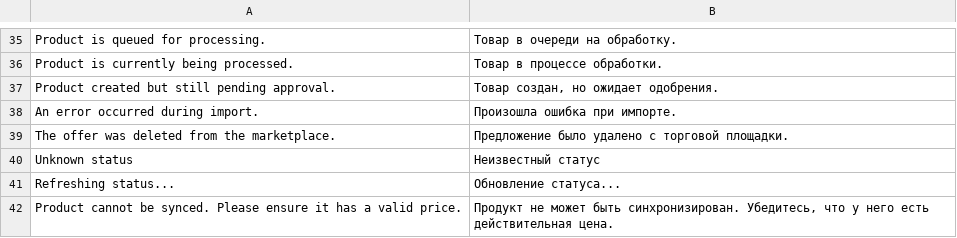
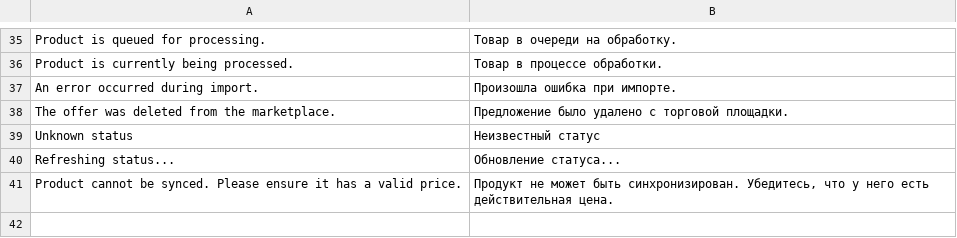
Before and after one commit to ivo-md/magento2-module-marketplace, a CSV file: i18n/ru_RU.csv, drawn as a sheet; only a part is shown, gaps mark what is left out.

```diff
--- a/i18n/ru_RU.csv
+++ b/i18n/ru_RU.csv
@@ -36,3 +36,2 @@
 "Product is currently being processed.","Товар в процессе обработки."
-"Product created but still pending approval.","Товар создан, но ожидает одобрения."
 "An error occurred during import.","Произошла ошибка при импорте."
```
Also changed, not shown: i18n/en_US.csv, i18n/ro_RO.csv, 10 other files.
